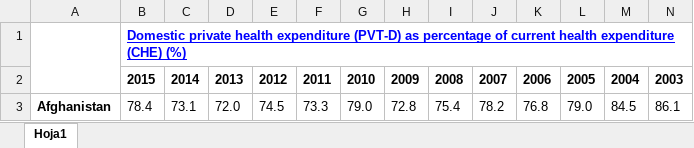
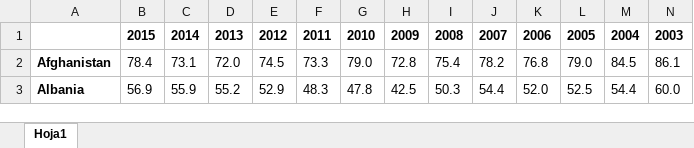
Before and after one commit to lguzman08/trabajosestad, an Excel workbook: africa.xlsx, sheet Hoja1, drawn as a sheet; only a part is shown; the shorter side is filled out with more unchanged rows; values as stored, in another font and other column widths than the file's, no borders; rows hold the shown columns only; the diff names each change by its address in the sheet, - before the commit and + after, or states it on an @@ line.

Commit message:
Add files via upload

```diff
--- a/africa.xlsx (sheet Hoja1)
+++ b/africa.xlsx (sheet Hoja1)
-row 1:  | Domestic private health expenditure (PVT-D) as percentage of current health expenditure (CHE) (%)
```
